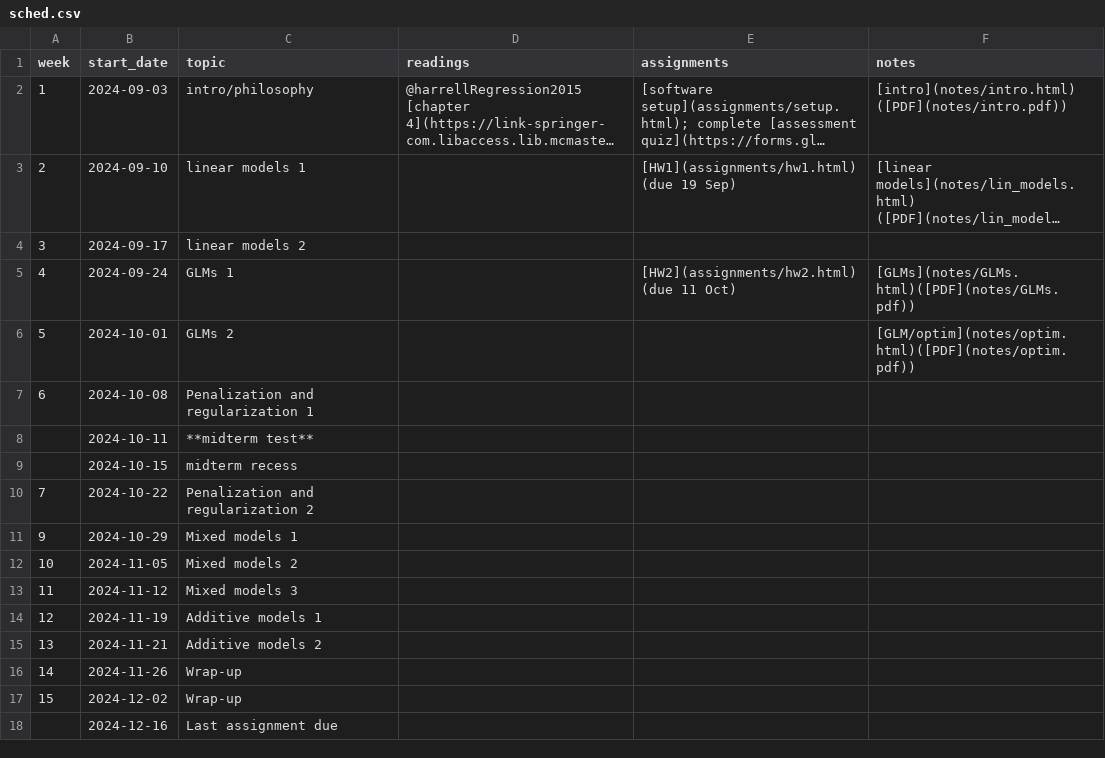
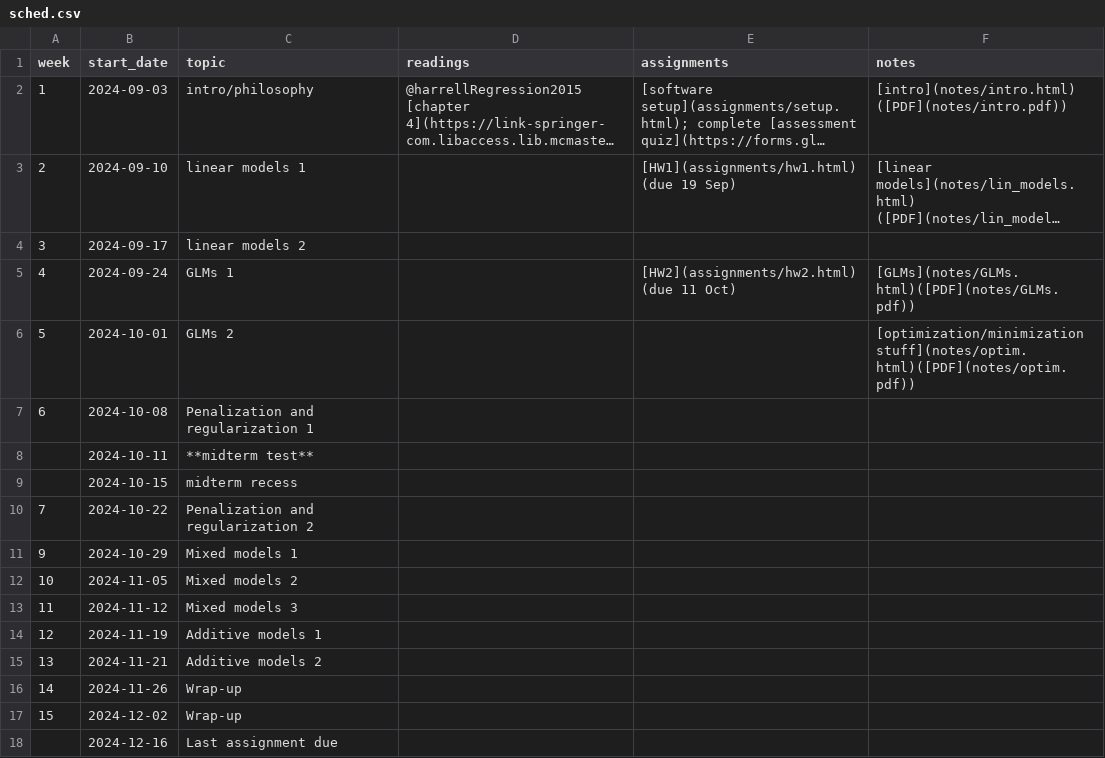
Before and after one commit to bbolker/stats720, a CSV file: sched.csv, drawn as a sheet; long unchanged cells end in ….

```diff
--- a/sched.csv
+++ b/sched.csv
@@ -5,3 +5,3 @@ week, start_date, topic, readings, assignments, notes
 4,2024-09-24,GLMs 1,,[HW2](assignments/hw2.html) (due 11 Oct),[GLMs](notes/GLMs.html)([PDF](notes/GLMs.pdf))
-5,2024-10-01,GLMs 2,,,[GLM/optim](notes/optim.html)([PDF](notes/optim.pdf))
+5,2024-10-01,GLMs 2,,,[optimization/minimization stuff](notes/optim.html)([PDF](notes/optim.pdf))
 6,2024-10-08,Penalization and regularization 1,,,
```
Also changed, not shown: 11 other files.
